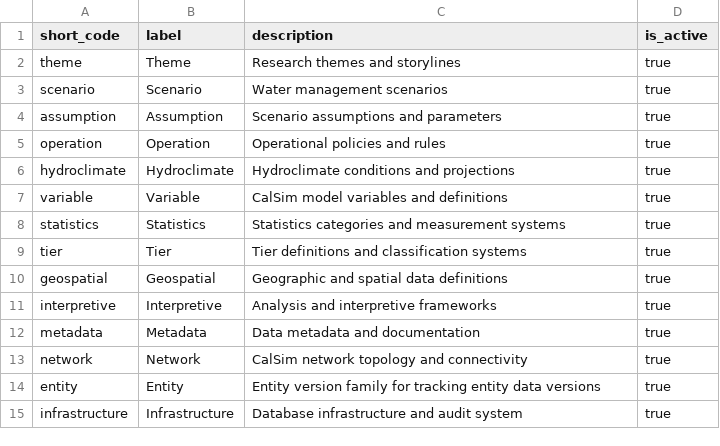
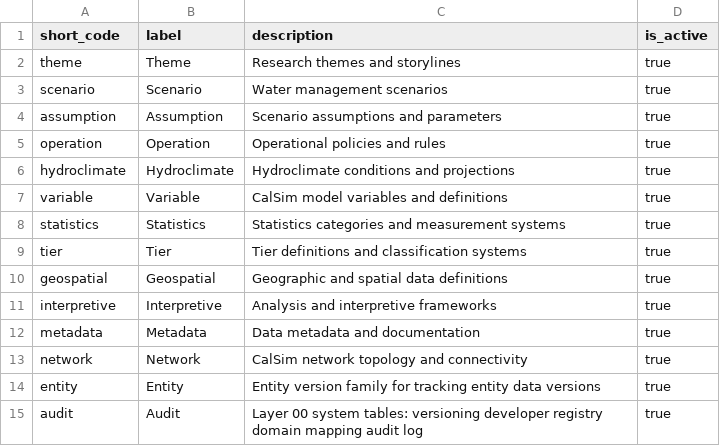
Before and after one commit to berkeley-gif/coeqwal-data-platform, a CSV file: database/seed_tables/00_versioning/version_family.csv, drawn as a sheet.

```diff
--- a/database/seed_tables/00_versioning/version_family.csv
+++ b/database/seed_tables/00_versioning/version_family.csv
@@ -14,2 +14,2 @@ network,Network,CalSim network topology and connectivity,true
 entity,Entity,Entity version family for tracking entity data versions,true
-infrastructure,Infrastructure,Database infrastructure and audit system,true
+audit,Audit,Layer 00 system tables: versioning developer registry domain mapping audit log,true
```
Also changed, not shown: database/seed_tables/00_versioning/version.csv, database/seed_tables/01_lookup/network_subtype.csv, 15 other files.
